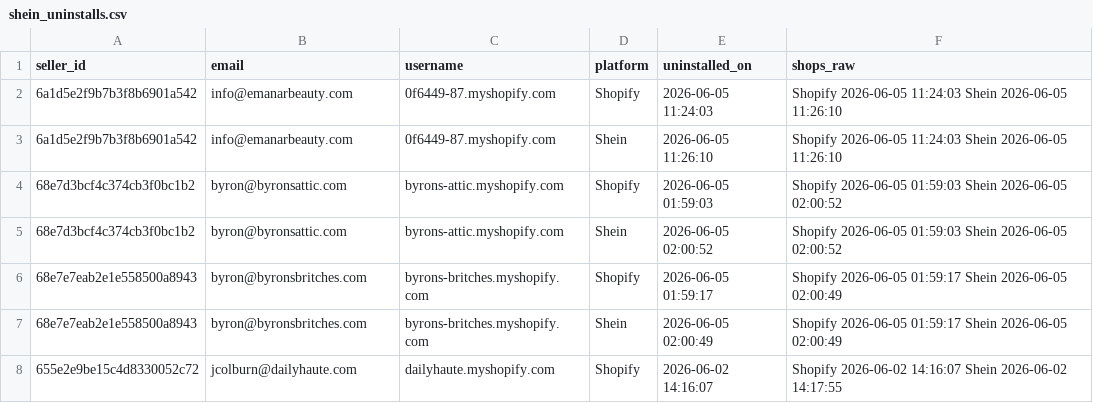
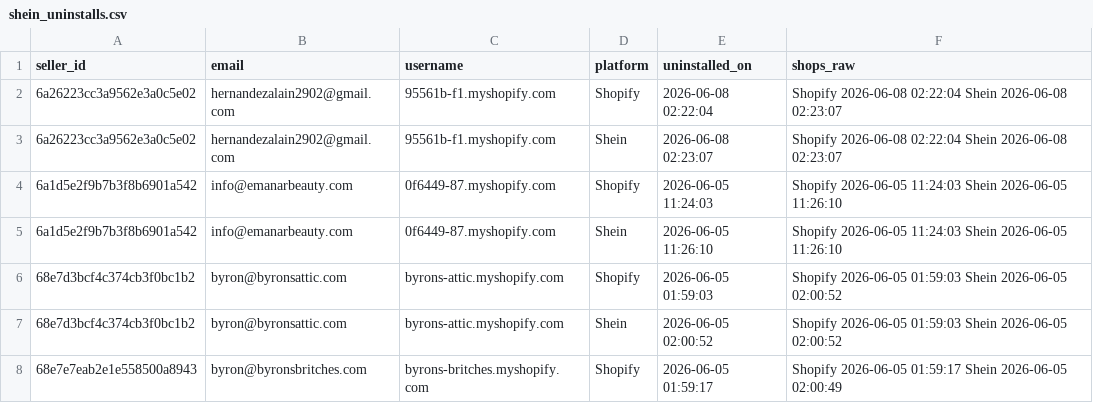
Before and after one commit to hsrivastava-ced/chap-seller-tracker, a CSV file: results/latest/shein_uninstalls.csv, drawn as a sheet; only a part is shown; the shorter side is filled out with more unchanged rows.

Commit message:
chore(data): scrape 2026-06-08_11-40-29Z

```diff
--- a/results/latest/shein_uninstalls.csv
+++ b/results/latest/shein_uninstalls.csv
@@ -1,2 +1,4 @@
 seller_id,email,username,platform,uninstalled_on,shops_raw
+6a26223cc3a9562e3a0c5e02,hernandezalain2902@gmail.com,95561b-f1.myshopify.com,Shopify,2026-06-08 02:22:04,Shopify 2026-06-08 02:22:04 Shein 2026-06-08 02:23:07
+6a26223cc3a9562e3a0c5e02,hernandezalain2902@gmail.com,95561b-f1.myshopify.com,Shein,2026-06-08 02:23:07,Shopify 2026-06-08 02:22:04 Shein 2026-06-08 02:23:07
 6a1d5e2f9b7b3f8b6901a542,info@emanarbeauty.com,0f6449-87.myshopify.com,Shopify,2026-06-05 11:24:03,Shopify 2026-06-05 11:24:03 Shein 2026-06-05 11:26:10
```
Also changed, not shown: results/latest/michael.csv, results/latest/shein.csv, 18 other files.
